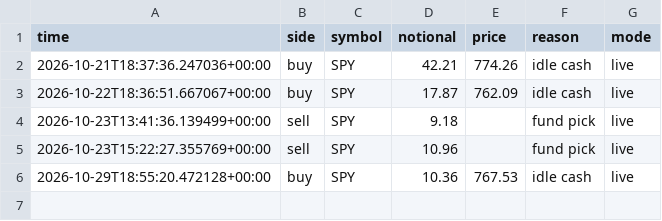
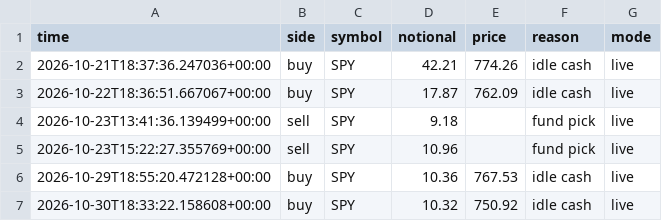
Before and after one commit to samjayf26-prog/investor-bot, a CSV file: ledger/core.csv, drawn as a sheet.

```diff
--- a/ledger/core.csv
+++ b/ledger/core.csv
@@ -6 +6,2 @@ time,side,symbol,notional,price,reason,mode
 2026-10-29T18:55:20.472128+00:00,buy,SPY,10.36,767.53,idle cash,live
+2026-10-30T18:33:22.158608+00:00,buy,SPY,10.32,750.92,idle cash,live
```
Also changed, not shown: 2 other files.
